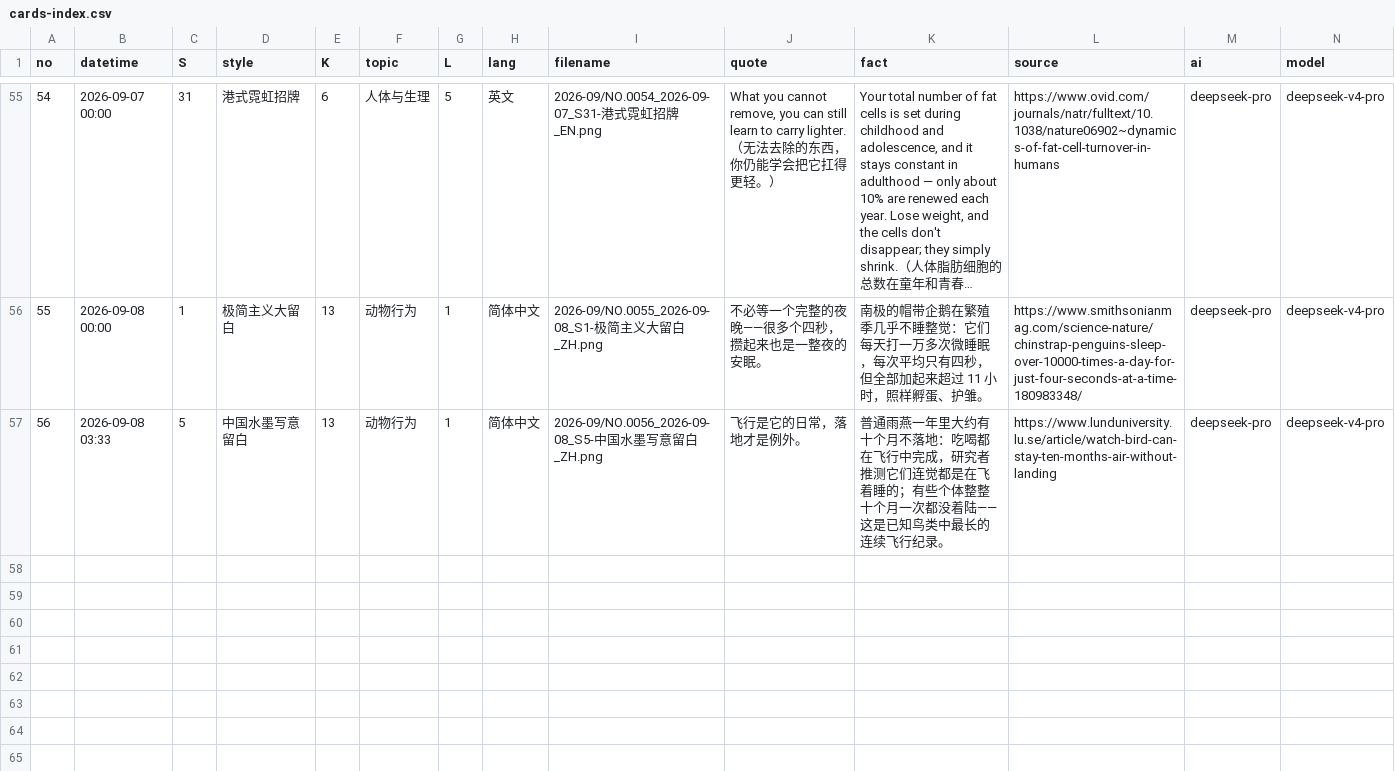
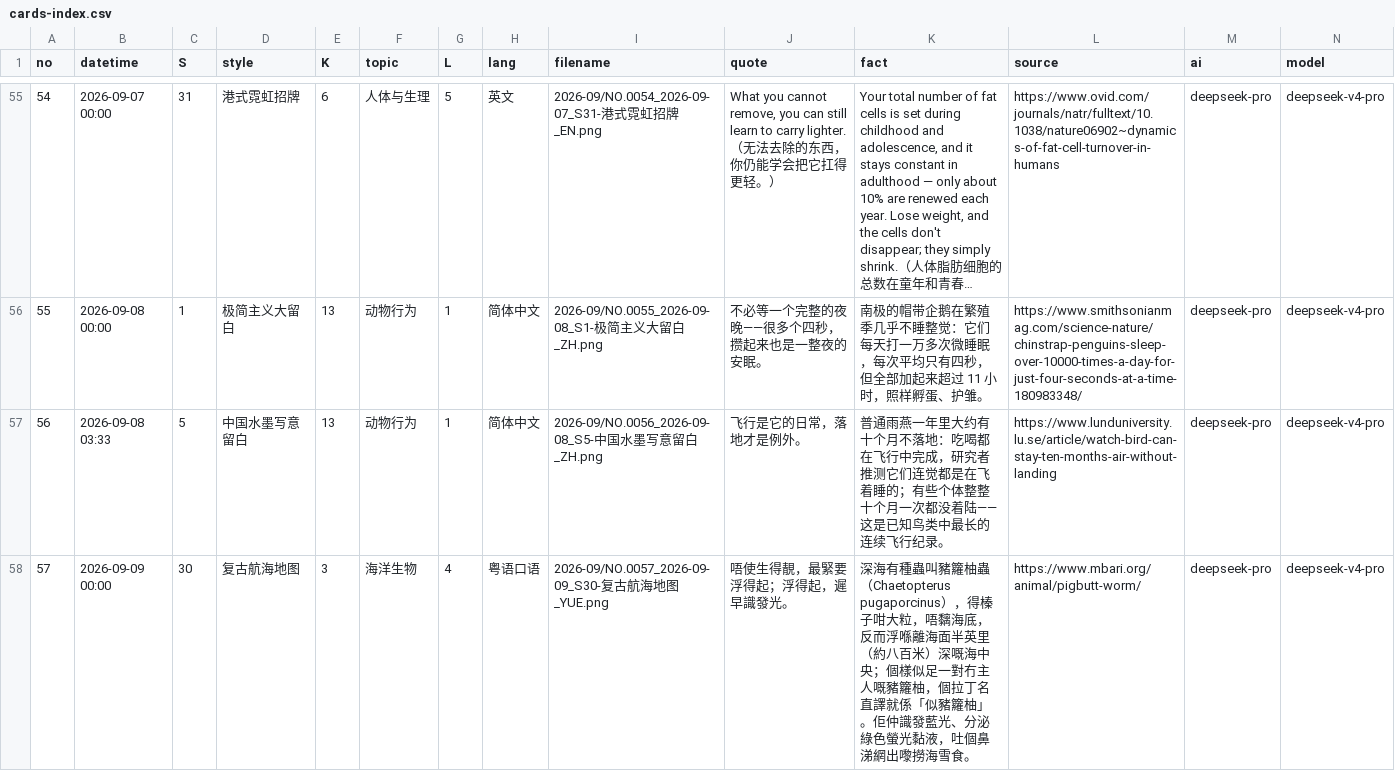
Before and after one commit to Chauban/ClaudeAtelier, a CSV file: deepseekv4pro/Cards/cards-index.csv, drawn as a sheet; only a part is shown, gaps mark what is left out; long unchanged cells end in …; rows hold the shown columns only; the diff names each change by its address in the sheet, - before the commit and + after, or states it on an @@ line.

```diff
--- a/deepseekv4pro/Cards/cards-index.csv
+++ b/deepseekv4pro/Cards/cards-index.csv
+row 58: 57 | 2026-09-09 00:00 | 30 | 复古航海地图 | 3 | 海洋生物 | 4 | 粤语口语 | 2026-09/NO.0057_2026-09-09_S30-复古航海地图_YUE.png | 唔使生得靚，最緊要浮得起；浮得起，遲早識發光。 | 深海有種蟲叫豬籮柚蟲（Chaetopterus pugaporcinus），得榛子咁大粒，唔黐海底，反而浮喺離海面半英里（約八百米）深嘅海中央；個樣似足一對冇主人嘅豬籮柚，個拉丁名直譯就係「似豬籮柚」。佢仲識發藍光、分泌綠色螢光黏液，吐個鼻涕網出嚟撈海雪食。 | https://www.mbari.org/animal/pigbutt-worm/ | deepseek-pro | deepseek-v4-pro
```
Also changed, not shown: 3 other files.
